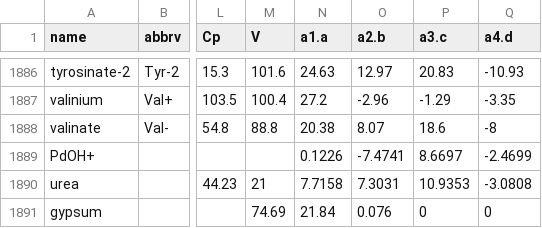
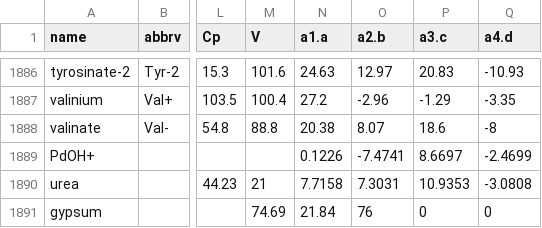
Before and after one commit to worm-portal/WORM-db, a CSV file: wrm_data.csv, drawn as a sheet; only a part is shown, gaps mark what is left out; the diff names each change by its address in the sheet, - before the commit and + after, or states it on an @@ line.

Commit message:
corrected the heat capacity equation parameter b for gypsum

```diff
--- a/wrm_data.csv
+++ b/wrm_data.csv
-O1891 (a2.b): 0.076
+O1891 (a2.b): 76
```
